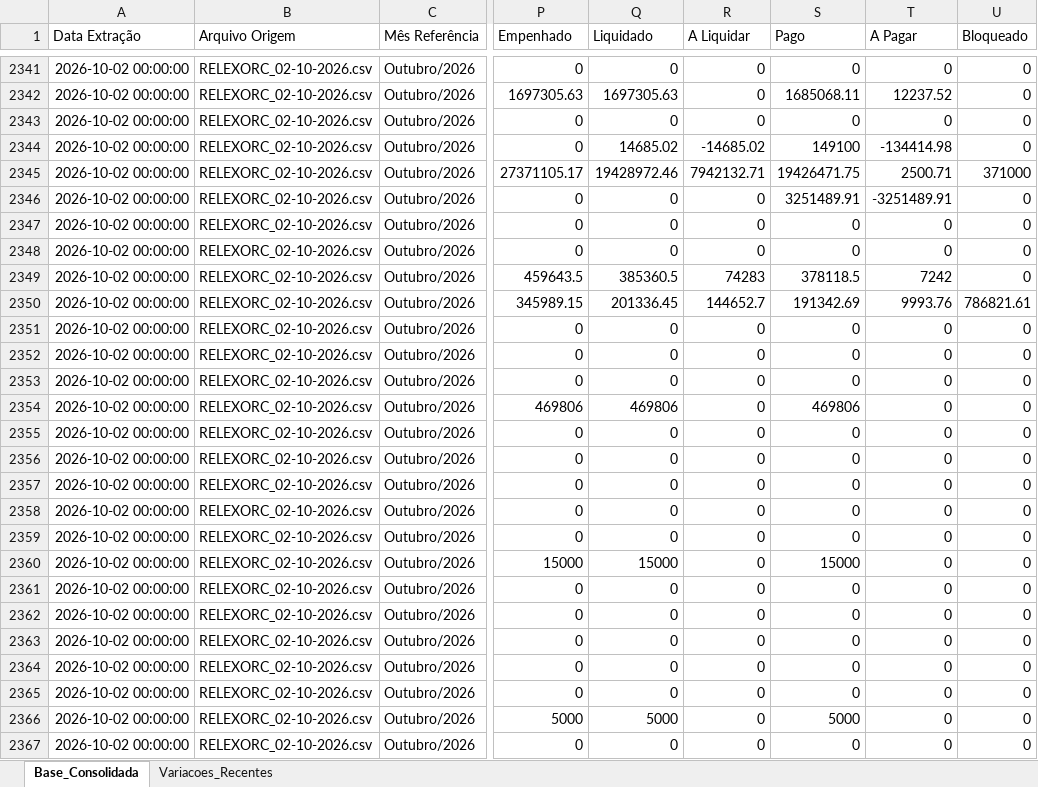
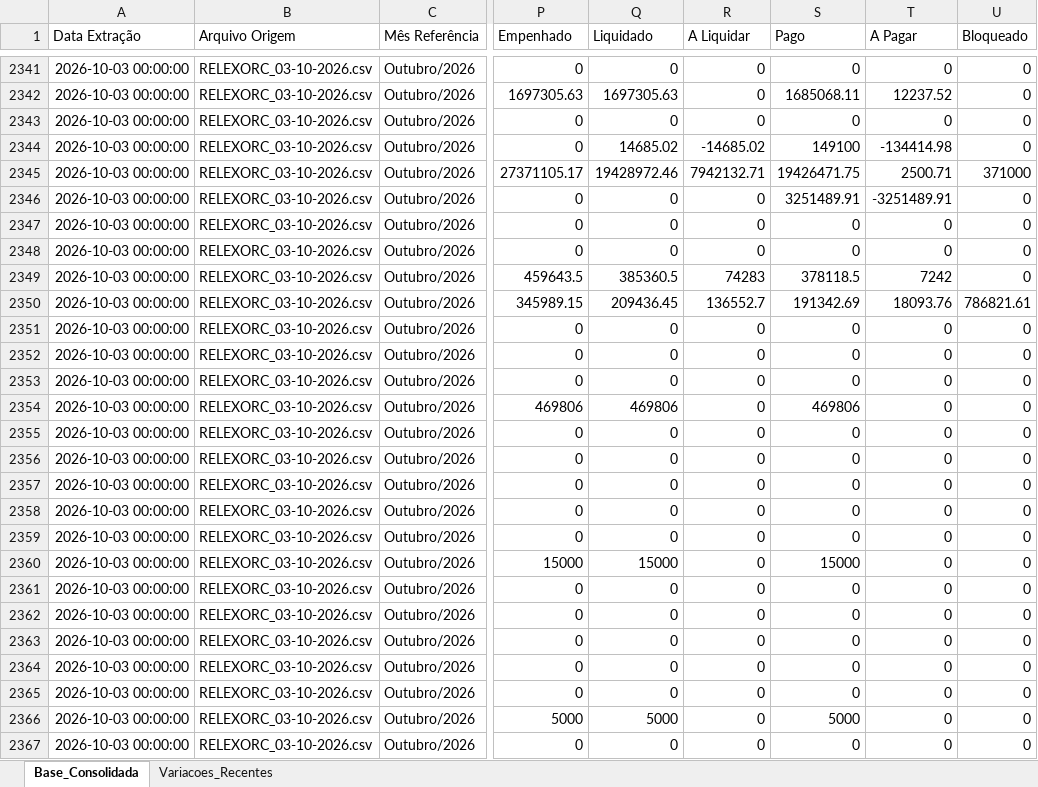
Before and after one commit to leuler-web/painel-execucao-uea, an Excel workbook: Base_Consolidada_SIAFI.xlsx, sheet Base_Consolidada, drawn as a sheet; only a part is shown, gaps mark what is left out; values as stored, in another font and other column widths than the file's, no borders; the diff covers the shown part only; the diff names each change by its address in the sheet, - before the commit and + after, or states it on an @@ line.

Commit message:
Atualização automática - Base Consolidada

```diff
--- a/Base_Consolidada_SIAFI.xlsx (sheet Base_Consolidada)
+++ b/Base_Consolidada_SIAFI.xlsx (sheet Base_Consolidada)
-A2341:A2367 (Data Extração): 2026-10-02 00:00:00
+A2341:A2367 (Data Extração): 2026-10-03 00:00:00
-B2341:B2367 (Arquivo Origem): RELEXORC_02-10-2026.csv
+B2341:B2367 (Arquivo Origem): RELEXORC_03-10-2026.csv
-Q2350 (Liquidado): 201336.45
+Q2350 (Liquidado): 209436.45
-R2350 (A Liquidar): 144652.7
+R2350 (A Liquidar): 136552.7
-T2350 (A Pagar): 9993.76
+T2350 (A Pagar): 18093.76
```
Also changed, not shown: 681 edited cells elsewhere in this sheet, sheet Variacoes_Recentes.
